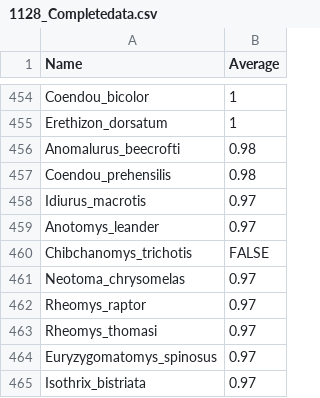
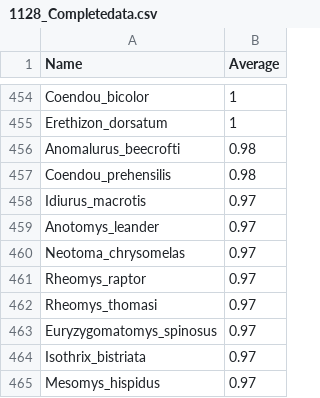
Before and after one commit to tiger-pillow/finalproject, a CSV file: 1128_Completedata.csv, drawn as a sheet; only a part is shown, gaps mark what is left out; the shorter side is filled out with more unchanged rows; the diff names each change by its address in the sheet, - before the commit and + after, or states it on an @@ line.

```diff
--- a/1128_Completedata.csv
+++ b/1128_Completedata.csv
-row 460: Chibchanomys_trichotis | FALSE
```
Also changed, not shown: 8 other files.
